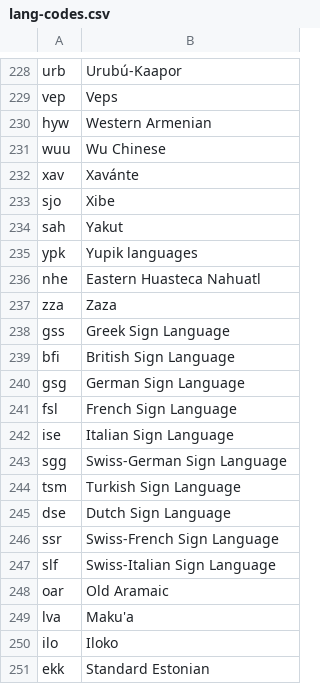
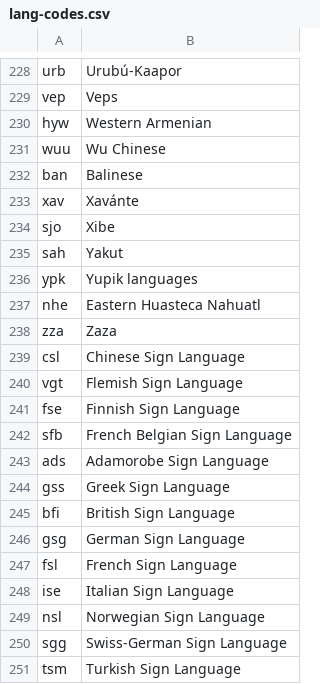
Before and after one commit to clarin-eric/clarin-resource-families, a CSV file: schemas/lang-codes.csv, drawn as a sheet; only a part is shown, gaps mark what is left out; the shorter side is filled out with more unchanged rows; the diff names each change by its address in the sheet, - before the commit and + after, or states it on an @@ line.

Commit message:
Update lang-codes.csv
Added some languages codes.

```diff
--- a/schemas/lang-codes.csv
+++ b/schemas/lang-codes.csv
+row 232: ban | Balinese
+row 239: csl | Chinese Sign Language
+row 240: vgt | Flemish Sign Language
+row 241: fse | Finnish Sign Language
+row 242: sfb | French Belgian Sign Language
+row 243: ads | Adamorobe Sign Language
+row 249: nsl | Norwegian Sign Language
```
